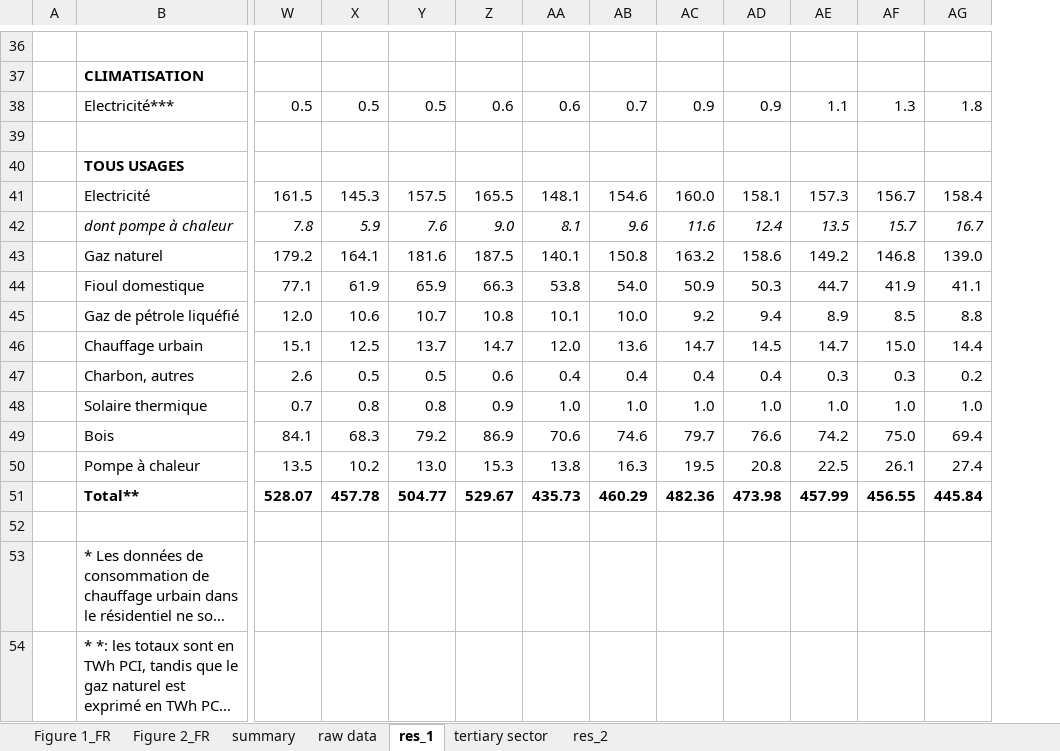
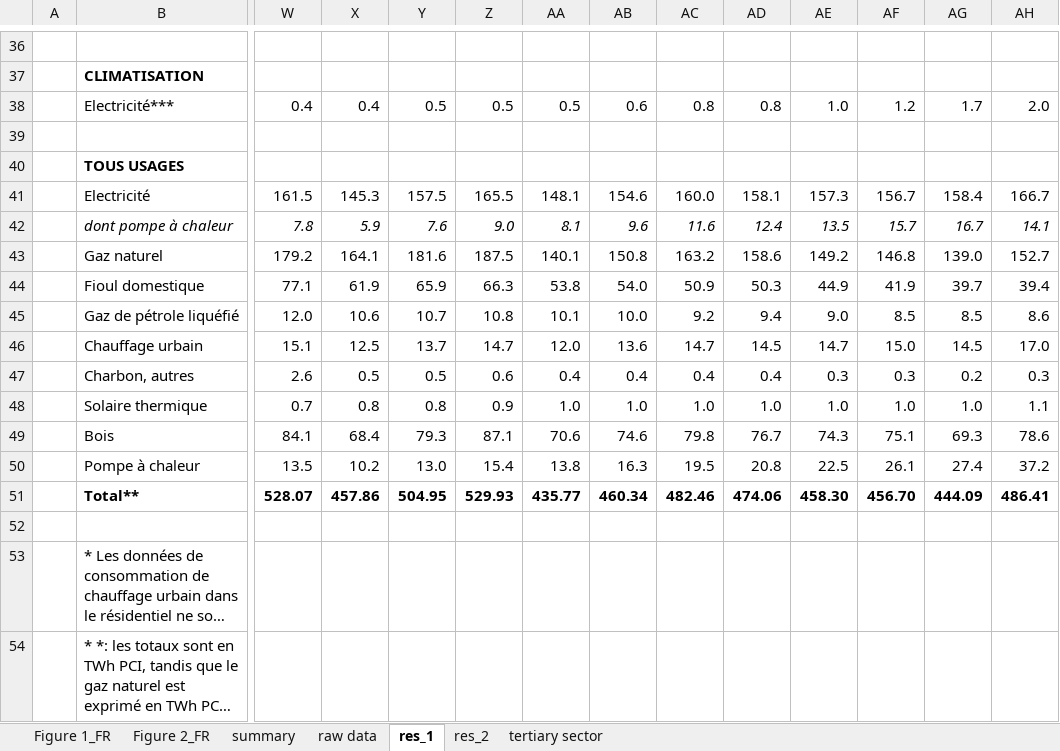
Before and after one commit to dgscotia/heat_country_data, an Excel workbook: Processed/Buildings_Heat_France.xlsx, sheet res_1, drawn as a sheet; only a part is shown, gaps mark what is left out; long unchanged cells end in …; values as stored, in another font and other column widths than the file's, no borders; the diff covers the shown part only; the diff names each change by its address in the sheet, - before the commit and + after, or states it on an @@ line.

```diff
--- a/Processed/Buildings_Heat_France.xlsx (sheet res_1)
+++ b/Processed/Buildings_Heat_France.xlsx (sheet res_1)
@@ sheet tab order changed: Figure 1_FR | Figure 2_FR | summary | raw data | res_1 | res_2 | tertiary sector @@
+column AH, rows 38-51: 2.0 |  |  | 166.7 | 14.1 | 152.7 | 39.4 | 8.6 | 17.0 | 0.3 | 1.1 | 78.6 | 37.2 | 486.41
-W38: 0.5
+W38: 0.4
-X38: 0.5
+X38: 0.4
-Z38: 0.6
+Z38: 0.5
-AA38: 0.6
+AA38: 0.5
-AB38: 0.7
+AB38: 0.6
-AC38: 0.9
+AC38: 0.8
-AD38: 0.9
+AD38: 0.8
-AE38: 1.1
+AE38: 1.0
-AF38: 1.3
+AF38: 1.2
-AG38: 1.8
+AG38: 1.7
-AE44: 44.7
+AE44: 44.9
-AG44: 41.1
+AG44: 39.7
-AE45: 8.9
+AE45: 9.0
-AG45: 8.8
+AG45: 8.5
-AG46: 14.4
+AG46: 14.5
-X49: 68.3
+X49: 68.4
-Y49: 79.2
+Y49: 79.3
-Z49: 86.9
+Z49: 87.1
-AC49: 79.7
+AC49: 79.8
-AD49: 76.6
+AD49: 76.7
-AE49: 74.2
+AE49: 74.3
-AF49: 75.0
+AF49: 75.1
-AG49: 69.4
+AG49: 69.3
-Z50: 15.3
+Z50: 15.4
-X51: 457.78
+X51: 457.86
-Y51: 504.77
+Y51: 504.95
-Z51: 529.67
+Z51: 529.93
-AA51: 435.73
+AA51: 435.77
-AB51: 460.29
+AB51: 460.34
-AC51: 482.36
+AC51: 482.46
-AD51: 473.98
+AD51: 474.06
-AE51: 457.99
+AE51: 458.30
-AF51: 456.55
+AF51: 456.70
-AG51: 445.84
+AG51: 444.09
```
Also changed, not shown: 1 added row and 126 edited cells elsewhere in this sheet, sheet Figure 1_FR, sheet Figure 2_FR, sheet summary, sheet raw data, charts or pictures, Processed/Buildings_Heat_Denmark.xlsx, Processed/Buildings_Heat_UK.xlsx, 6 other files.
